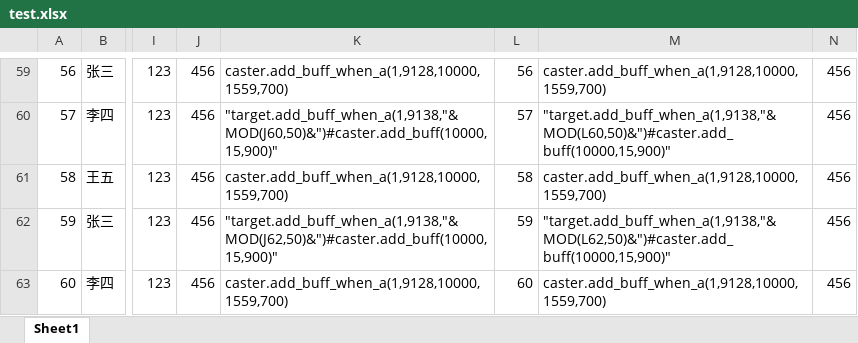
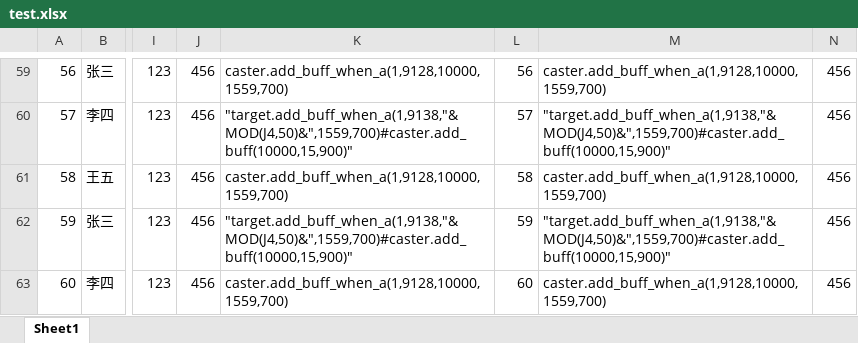
Before and after one commit to sharpwind612/ExcelEditPanel, an Excel workbook: Assets/Data/test.xlsx, sheet Sheet1, drawn as a sheet; only a part is shown, gaps mark what is left out; values as stored, in another font and other column widths than the file's, no borders; the diff covers the shown part only; the diff names each change by its address in the sheet, - before the commit and + after, or states it on an @@ line.

```diff
--- a/Assets/Data/test.xlsx (sheet Sheet1)
+++ b/Assets/Data/test.xlsx (sheet Sheet1)
-K60: "target.add_buff_when_a(1,9138,"&MOD(J60,50)&")#caster.add_buff(10000,15,900)"
+K60: "target.add_buff_when_a(1,9138,"&MOD(J4,50)&",1559,700)#caster.add_buff(10000,15,900)"
-M60: "target.add_buff_when_a(1,9138,"&MOD(L60,50)&")#caster.add_buff(10000,15,900)"
+M60: "target.add_buff_when_a(1,9138,"&MOD(J4,50)&",1559,700)#caster.add_buff(10000,15,900)"
-K62: "target.add_buff_when_a(1,9138,"&MOD(J62,50)&")#caster.add_buff(10000,15,900)"
+K62: "target.add_buff_when_a(1,9138,"&MOD(J4,50)&",1559,700)#caster.add_buff(10000,15,900)"
-M62: "target.add_buff_when_a(1,9138,"&MOD(L62,50)&")#caster.add_buff(10000,15,900)"
+M62: "target.add_buff_when_a(1,9138,"&MOD(J4,50)&",1559,700)#caster.add_buff(10000,15,900)"
```
Also changed, not shown: 56 edited cells elsewhere in this sheet, Assets/Data/fieldRule.xlsx, 1 other file.
